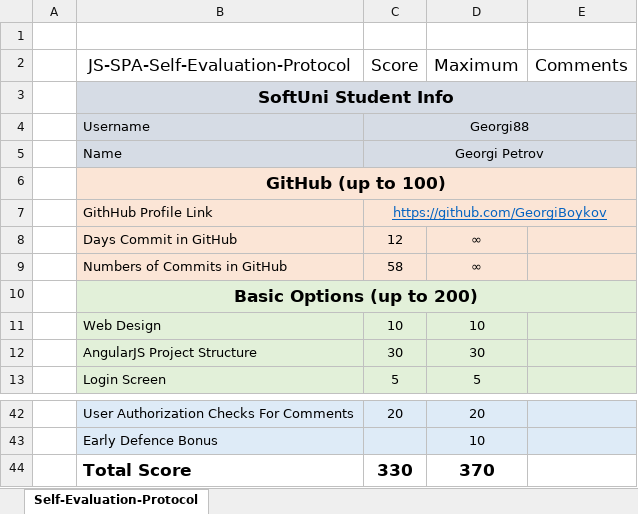
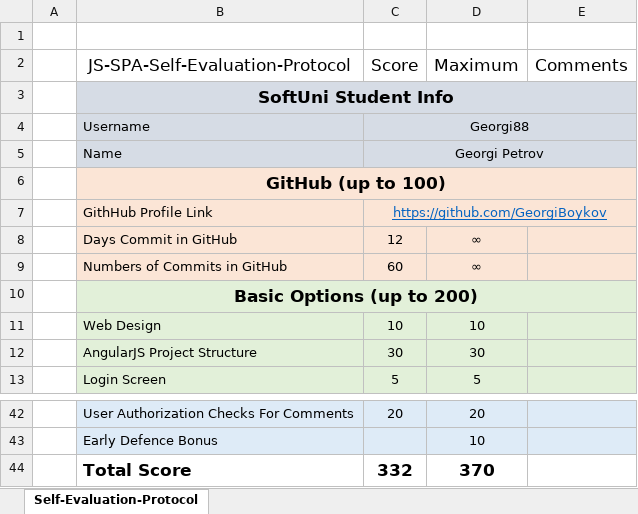
Before and after one commit to GeorgiBoykov/SocialNetwork, an Excel workbook: JS-Frameworks-Self-Evaluation-Protocol-GeorgiPetrov.xlsx, sheet Self-Evaluation-Protocol, drawn as a sheet; only a part is shown, gaps mark what is left out; values as stored, in another font and other column widths than the file's, no borders; the diff names each change by its address in the sheet, - before the commit and + after, or states it on an @@ line.

```diff
--- a/JS-Frameworks-Self-Evaluation-Protocol-GeorgiPetrov.xlsx (sheet Self-Evaluation-Protocol)
+++ b/JS-Frameworks-Self-Evaluation-Protocol-GeorgiPetrov.xlsx (sheet Self-Evaluation-Protocol)
-C9 (Score): 58
+C9 (Score): 60
-C44 (Score): 330
+C44 (Score): 332
```
Also changed, not shown: 16 other files.
